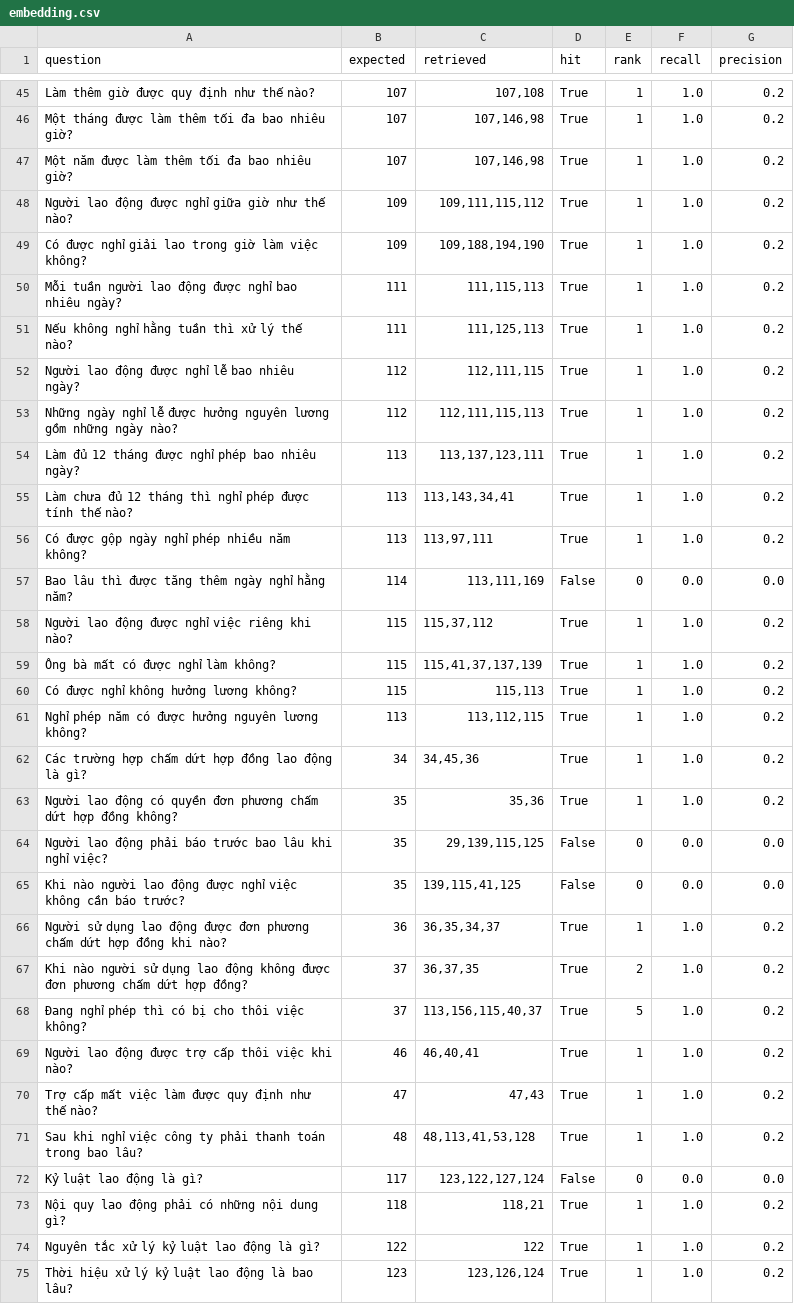
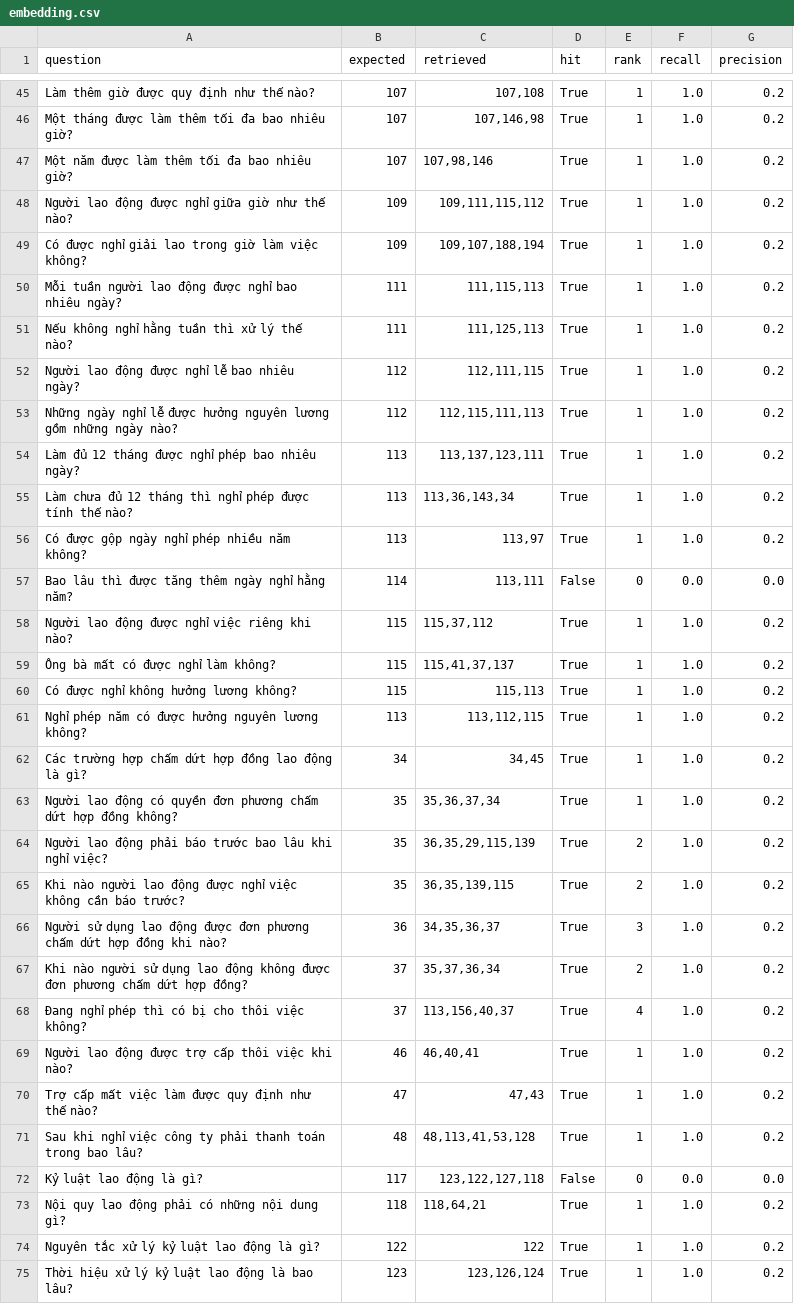
Before and after one commit to k4nnguyen/VLC_AI, a CSV file: src/evaluation/reports/embedding.csv, drawn as a sheet; only a part is shown, gaps mark what is left out; the diff covers the shown part only.

```diff
--- a/src/evaluation/reports/embedding.csv
+++ b/src/evaluation/reports/embedding.csv
@@ -46,5 +46,5 @@ Làm thêm giờ được quy định như thế nào?,107,"107,108",True,1,1.0,
 Một tháng được làm thêm tối đa bao nhiêu giờ?,107,"107,146,98",True,1,1.0,0.2
-Một năm được làm thêm tối đa bao nhiêu giờ?,107,"107,146,98",True,1,1.0,0.2
+Một năm được làm thêm tối đa bao nhiêu giờ?,107,"107,98,146",True,1,1.0,0.2
 Người lao động được nghỉ giữa giờ như thế nào?,109,"109,111,115,112",True,1,1.0,0.2
-Có được nghỉ giải lao trong giờ làm việc không?,109,"109,188,194,190",True,1,1.0,0.2
+Có được nghỉ giải lao trong giờ làm việc không?,109,"109,107,188,194",True,1,1.0,0.2
 Mỗi tuần người lao động được nghỉ bao nhiêu ngày?,111,"111,115,113",True,1,1.0,0.2
@@ -52,18 +52,18 @@ Nếu không nghỉ hằng tuần thì xử lý thế nào?,111,"111,125,113",Tr
 Người lao động được nghỉ lễ bao nhiêu ngày?,112,"112,111,115",True,1,1.0,0.2
-Những ngày nghỉ lễ được hưởng nguyên lương gồm những ngày nào?,112,"112,111,115,113",True,1,1.0,0.2
+Những ngày nghỉ lễ được hưởng nguyên lương gồm những ngày nào?,112,"112,115,111,113",True,1,1.0,0.2
 Làm đủ 12 tháng được nghỉ phép bao nhiêu ngày?,113,"113,137,123,111",True,1,1.0,0.2
-Làm chưa đủ 12 tháng thì nghỉ phép được tính thế nào?,113,"113,143,34,41",True,1,1.0,0.2
-Có được gộp ngày nghỉ phép nhiều năm không?,113,"113,97,111",True,1,1.0,0.2
-Bao lâu thì được tăng thêm ngày nghỉ hằng năm?,114,"113,111,169",False,0,0.0,0.0
+Làm chưa đủ 12 tháng thì nghỉ phép được tính thế nào?,113,"113,36,143,34",True,1,1.0,0.2
+Có được gộp ngày nghỉ phép nhiều năm không?,113,"113,97",True,1,1.0,0.2
+Bao lâu thì được tăng thêm ngày nghỉ hằng năm?,114,"113,111",False,0,0.0,0.0
 Người lao động được nghỉ việc riêng khi nào?,115,"115,37,112",True,1,1.0,0.2
-Ông bà mất có được nghỉ làm không?,115,"115,41,37,137,139",True,1,1.0,0.2
+Ông bà mất có được nghỉ làm không?,115,"115,41,37,137",True,1,1.0,0.2
 Có được nghỉ không hưởng lương không?,115,"115,113",True,1,1.0,0.2
 Nghỉ phép năm có được hưởng nguyên lương không?,113,"113,112,115",True,1,1.0,0.2
-Các trường hợp chấm dứt hợp đồng lao động là gì?,34,"34,45,36",True,1,1.0,0.2
-Người lao động có quyền đơn phương chấm dứt hợp đồng không?,35,"35,36",True,1,1.0,0.2
-Người lao động phải báo trước bao lâu khi nghỉ việc?,35,"29,139,115,125",False,0,0.0,0.0
-Khi nào người lao động được nghỉ việc không cần báo trước?,35,"139,115,41,125",False,0,0.0,0.0
-Người sử dụng lao động được đơn phương chấm dứt hợp đồng khi nào?,36,"36,35,34,37",True,1,1.0,0.2
-Khi nào người sử dụng lao động không được đơn phương chấm dứt hợp đồng?,37,"36,37,35",True,2,1.0,0.2
-Đang nghỉ phép thì có bị cho thôi việc không?,37,"113,156,115,40,37",True,5,1.0,0.2
+Các trường hợp chấm dứt hợp đồng lao động là gì?,34,"34,45",True,1,1.0,0.2
+Người lao động có quyền đơn phương chấm dứt hợp đồng không?,35,"35,36,37,34",True,1,1.0,0.2
+Người lao động phải báo trước bao lâu khi nghỉ việc?,35,"36,35,29,115,139",True,2,1.0,0.2
+Khi nào người lao động được nghỉ việc không cần báo trước?,35,"36,35,139,115",True,2,1.0,0.2
+Người sử dụng lao động được đơn phương chấm dứt hợp đồng khi nào?,36,"34,35,36,37",True,3,1.0,0.2
+Khi nào người sử dụng lao động không được đơn phương chấm dứt hợp đồng?,37,"35,37,36,34",True,2,1.0,0.2
+Đang nghỉ phép thì có bị cho thôi việc không?,37,"113,156,40,37",True,4,1.0,0.2
 Người lao động được trợ cấp thôi việc khi nào?,46,"46,40,41",True,1,1.0,0.2
@@ -71,4 +71,4 @@ Trợ cấp mất việc làm được quy định như thế nào?,47,"47,43",T
 Sau khi nghỉ việc công ty phải thanh toán trong bao lâu?,48,"48,113,41,53,128",True,1,1.0,0.2
-Kỷ luật lao động là gì?,117,"123,122,127,124",False,0,0.0,0.0
-Nội quy lao động phải có những nội dung gì?,118,"118,21",True,1,1.0,0.2
+Kỷ luật lao động là gì?,117,"123,122,127,118",False,0,0.0,0.0
+Nội quy lao động phải có những nội dung gì?,118,"118,64,21",True,1,1.0,0.2
 Nguyên tắc xử lý kỷ luật lao động là gì?,122,122,True,1,1.0,0.2
```
Also changed, not shown: 49 edited cells elsewhere in this file, src/evaluation/reports/bm25.csv, src/evaluation/reports/comparison.csv, 48 other files.
